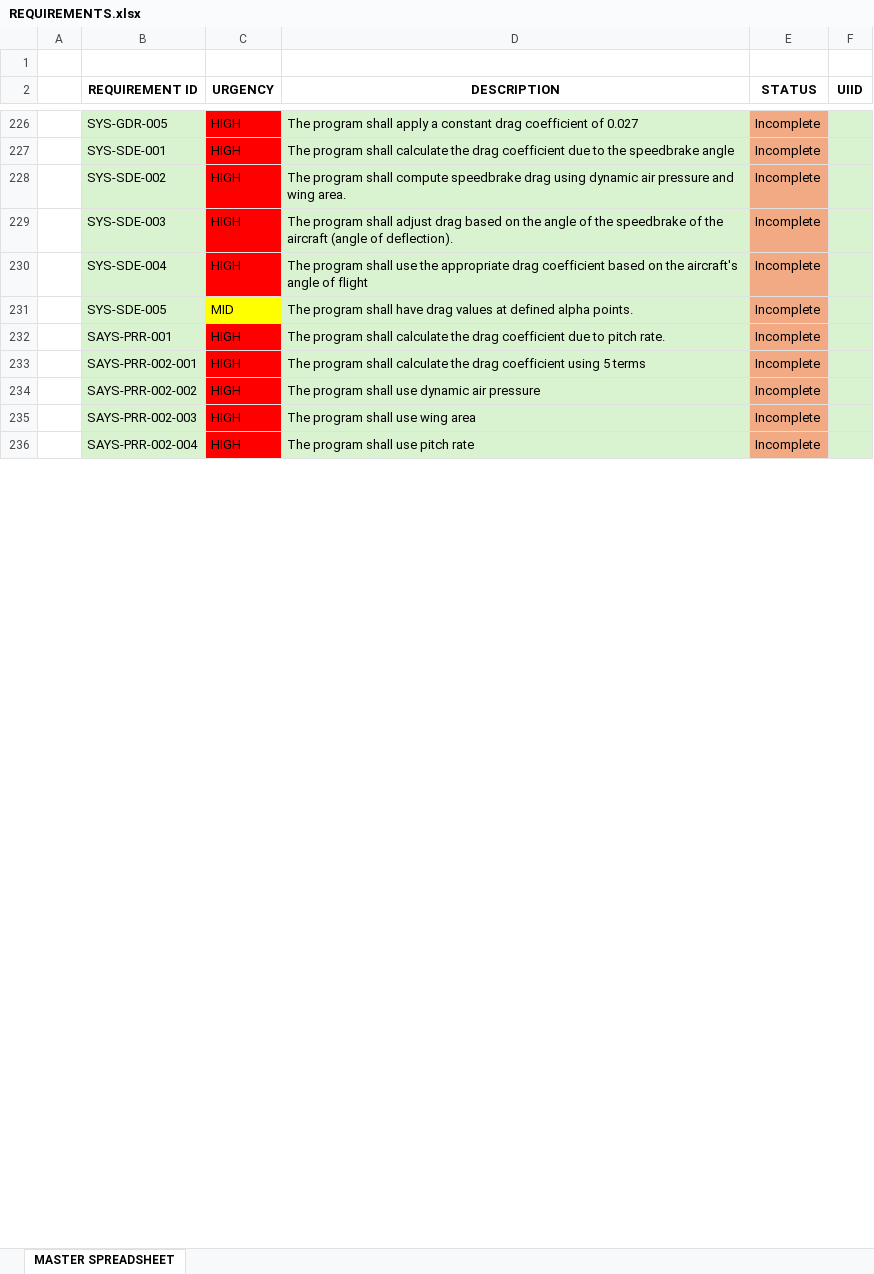
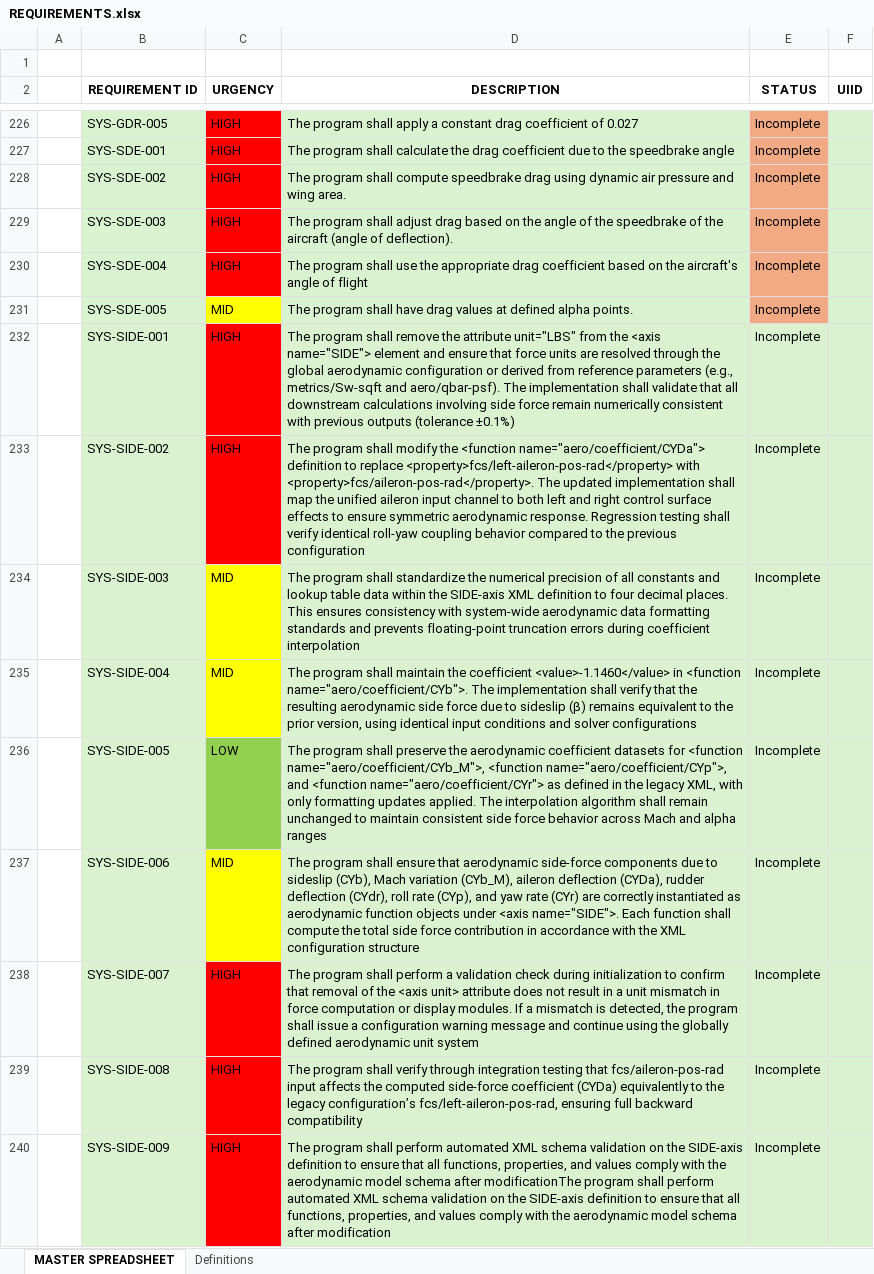
Before and after one commit to JC5467/jsbsimedit2, an Excel workbook: requirements_specification/REQUIREMENTS.xlsx, sheet MASTER SPREADSHEET, drawn as a sheet; only a part is shown, gaps mark what is left out; values as stored, in another font and other column widths than the file's, no borders; addresses are those after the commit; the diff covers the shown part only; the diff names each change by its address in the sheet, - before the commit and + after, or states it on an @@ line.

Commit message:
Added Definitions and Missing Reqs

```diff
--- a/requirements_specification/REQUIREMENTS.xlsx (sheet MASTER SPREADSHEET)
+++ b/requirements_specification/REQUIREMENTS.xlsx (sheet MASTER SPREADSHEET)
+sheet tab: Definitions
-B232 (REQUIREMENT ID): SAYS-PRR-001
+B232 (REQUIREMENT ID): SYS-SIDE-001
-D232 (DESCRIPTION): …program shall calculate the drag coefficient due to pitch rate.
+D232 (DESCRIPTION): …program shall remove the attribute unit="LBS" from the <axis name="SIDE"> element and ensure that force units are resolved through the global aerodynamic configuration or derived from reference parameters (e.g., metrics/Sw-sqft and aero/qbar-psf). The implementation shall validate that all downstream calculations involving side force remain numerically consistent with previous outputs (tolerance ±0.1%)
-E232:E233 fill: #F2AA84
+E232:E233 fill: #DAF2D0
-B233 (REQUIREMENT ID): SAYS-PRR-002-001
+B233 (REQUIREMENT ID): SYS-SIDE-002
-D233 (DESCRIPTION): …program shall calculate the drag coefficient using 5 terms
+D233 (DESCRIPTION): …program shall modify the <function name="aero/coefficient/CYDa"> definition to replace <property>fcs/left-aileron-pos-rad</property> with <property>fcs/aileron-pos-rad</property>. The updated implementation shall map the unified aileron input channel to both left and right control surface effects to ensure symmetric aerodynamic response. Regression testing shall verify identical roll-yaw coupling behavior compared to the previous configuration
+row 234:  | SYS-SIDE-003 | MID | The program shall standardize the numerical precision of all constants and lookup table data within the SIDE-axis XML definition to four decimal places. This ensures consistency with system-wide aerodynamic data formatting standards and prevents floating-point truncation errors during coefficient interpolation | Incomplete
+row 235:  | SYS-SIDE-004 | MID | The program shall maintain the coefficient <value>-1.1460</value> in <function name="aero/coefficient/CYb">. The implementation shall verify that the resulting aerodynamic side force due to sideslip (β) remains equivalent to the prior version, using identical input conditions and solver configurations | Incomplete
+row 236:  | SYS-SIDE-005 | LOW | The program shall preserve the aerodynamic coefficient datasets for <function name="aero/coefficient/CYb_M">, <function name="aero/coefficient/CYp">, and <function name="aero/coefficient/CYr"> as defined in the legacy XML, with only formatting updates applied. The interpolation algorithm shall remain unchanged to maintain consistent side force behavior across Mach and alpha ranges | Incomplete
+row 237:  | SYS-SIDE-006 | MID | The program shall ensure that aerodynamic side-force components due to sideslip (CYb), Mach variation (CYb_M), aileron deflection (CYDa), rudder deflection (CYdr), roll rate (CYp), and yaw rate (CYr) are correctly instantiated as aerodynamic function objects under <axis name="SIDE">. Each function shall compute the total side force contribution in accordance with the XML configuration structure | Incomplete
-B238 (REQUIREMENT ID): SAYS-PRR-002-002
+B238 (REQUIREMENT ID): SYS-SIDE-007
-D238 (DESCRIPTION): …program shall use dynamic air pressure
+D238 (DESCRIPTION): …program shall perform a validation check during initialization to confirm that removal of the <axis unit> attribute does not result in a unit mismatch in force computation or display modules. If a mismatch is detected, the program shall issue a configuration warning message and continue using the globally defined aerodynamic unit system
-E238:E240 fill: #F2AA84
+E238:E240 fill: #DAF2D0
-B239 (REQUIREMENT ID): SAYS-PRR-002-003
+B239 (REQUIREMENT ID): SYS-SIDE-008
-D239 (DESCRIPTION): …program shall use wing area
+D239 (DESCRIPTION): …program shall verify through integration testing that fcs/aileron-pos-rad input affects the computed side-force coefficient (CYDa) equivalently to the legacy configuration’s fcs/left-aileron-pos-rad, ensuring full backward compatibility
-B240 (REQUIREMENT ID): SAYS-PRR-002-004
+B240 (REQUIREMENT ID): SYS-SIDE-009
-D240 (DESCRIPTION): …program shall use pitch rate
+D240 (DESCRIPTION): …program shall perform automated XML schema validation on the SIDE-axis definition to ensure that all functions, properties, and values comply with the aerodynamic model schema after modificationThe program shall perform automated XML schema validation on the SIDE-axis definition to ensure that all functions, properties, and values comply with the aerodynamic model schema after modification
```
Also changed, not shown: 9 added rows, 1 removed row, 11 edited cells and cell formats elsewhere in this sheet.
